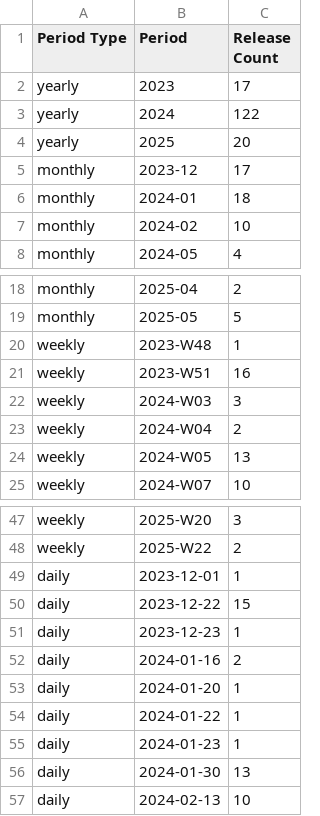
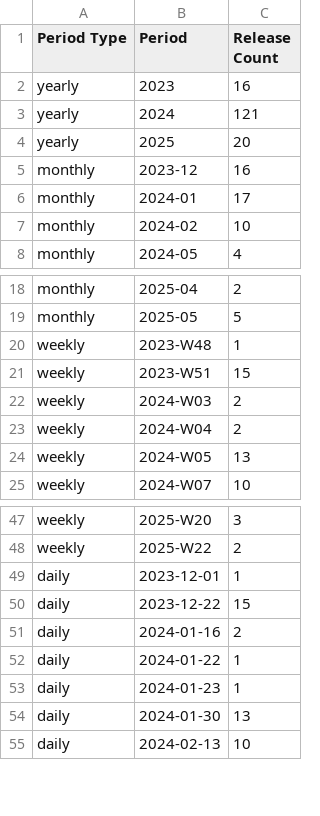
Before and after one commit to Gobans/Gobans-Solvr-Q7, a CSV file: server/data/daangn_stackflow_stats.csv, drawn as a sheet; only a part is shown, gaps mark what is left out.

```diff
--- a/server/data/daangn_stackflow_stats.csv
+++ b/server/data/daangn_stackflow_stats.csv
@@ -1,7 +1,7 @@
 Period Type,Period,Release Count
-yearly,2023,17
-yearly,2024,122
+yearly,2023,16
+yearly,2024,121
 yearly,2025,20
-monthly,2023-12,17
-monthly,2024-01,18
+monthly,2023-12,16
+monthly,2024-01,17
 monthly,2024-02,10
@@ -20,4 +20,4 @@ monthly,2025-05,5
 weekly,2023-W48,1
-weekly,2023-W51,16
-weekly,2024-W03,3
+weekly,2023-W51,15
+weekly,2024-W03,2
 weekly,2024-W04,2
@@ -50,5 +50,3 @@ daily,2023-12-01,1
 daily,2023-12-22,15
-daily,2023-12-23,1
 daily,2024-01-16,2
-daily,2024-01-20,1
 daily,2024-01-22,1
```
Also changed, not shown: server/data/daangn_seed-design_stats.csv, server/data/unified_stats.csv.
